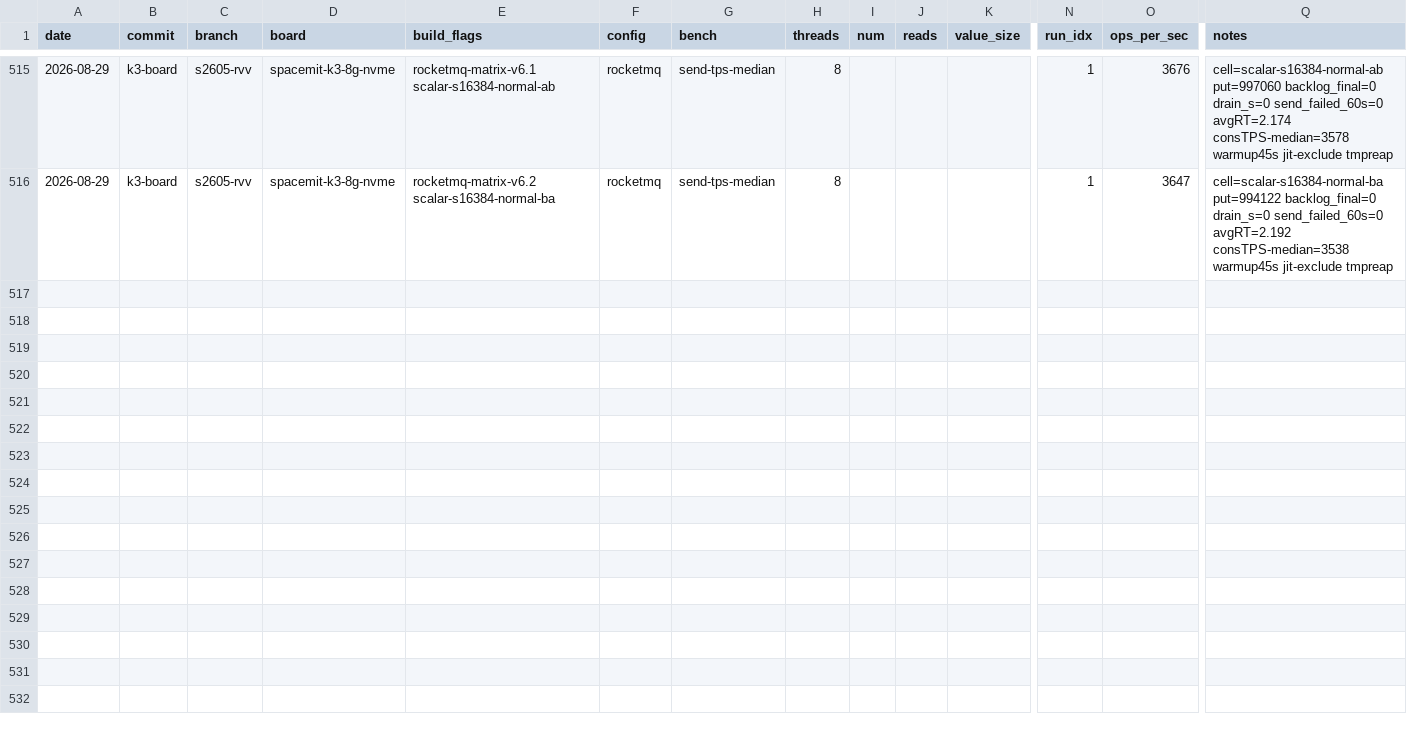
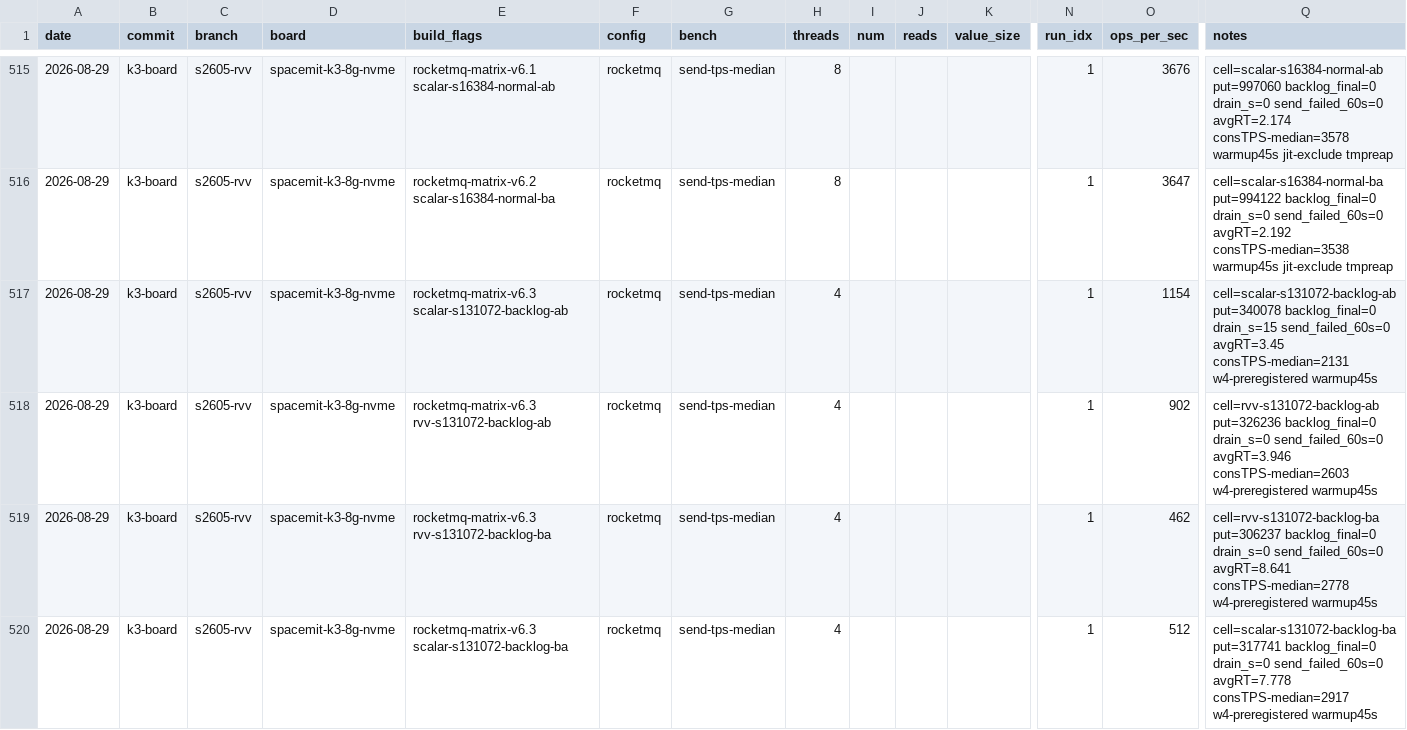
Before and after one commit to I3eg1nner/rvspoc-S2605-rocksdb, a CSV file: benchmark.csv, drawn as a sheet; only a part is shown, gaps mark what is left out; rows hold the shown columns only; the diff names each change by its address in the sheet, - before the commit and + after, or states it on an @@ line.

```diff
--- a/benchmark.csv
+++ b/benchmark.csv
+row 517: 2026-08-29 | k3-board | s2605-rvv | spacemit-k3-8g-nvme | rocketmq-matrix-v6.3 scalar-s131072-backlog-ab | rocketmq | send-tps-median | 4 |  |  |  | 1 | 1154 | cell=scalar-s131072-backlog-ab put=340078 backlog_final=0 drain_s=15 send_failed_60s=0 avgRT=3.45 consTPS-median=2131 w4-preregistered warmup45s
+row 518: 2026-08-29 | k3-board | s2605-rvv | spacemit-k3-8g-nvme | rocketmq-matrix-v6.3 rvv-s131072-backlog-ab | rocketmq | send-tps-median | 4 |  |  |  | 1 | 902 | cell=rvv-s131072-backlog-ab put=326236 backlog_final=0 drain_s=0 send_failed_60s=0 avgRT=3.946 consTPS-median=2603 w4-preregistered warmup45s
+row 519: 2026-08-29 | k3-board | s2605-rvv | spacemit-k3-8g-nvme | rocketmq-matrix-v6.3 rvv-s131072-backlog-ba | rocketmq | send-tps-median | 4 |  |  |  | 1 | 462 | cell=rvv-s131072-backlog-ba put=306237 backlog_final=0 drain_s=0 send_failed_60s=0 avgRT=8.641 consTPS-median=2778 w4-preregistered warmup45s
+row 520: 2026-08-29 | k3-board | s2605-rvv | spacemit-k3-8g-nvme | rocketmq-matrix-v6.3 scalar-s131072-backlog-ba | rocketmq | send-tps-median | 4 |  |  |  | 1 | 512 | cell=scalar-s131072-backlog-ba put=317741 backlog_final=0 drain_s=0 send_failed_60s=0 avgRT=7.778 consTPS-median=2917 w4-preregistered warmup45s
```
Also changed, not shown: 31 other files.
